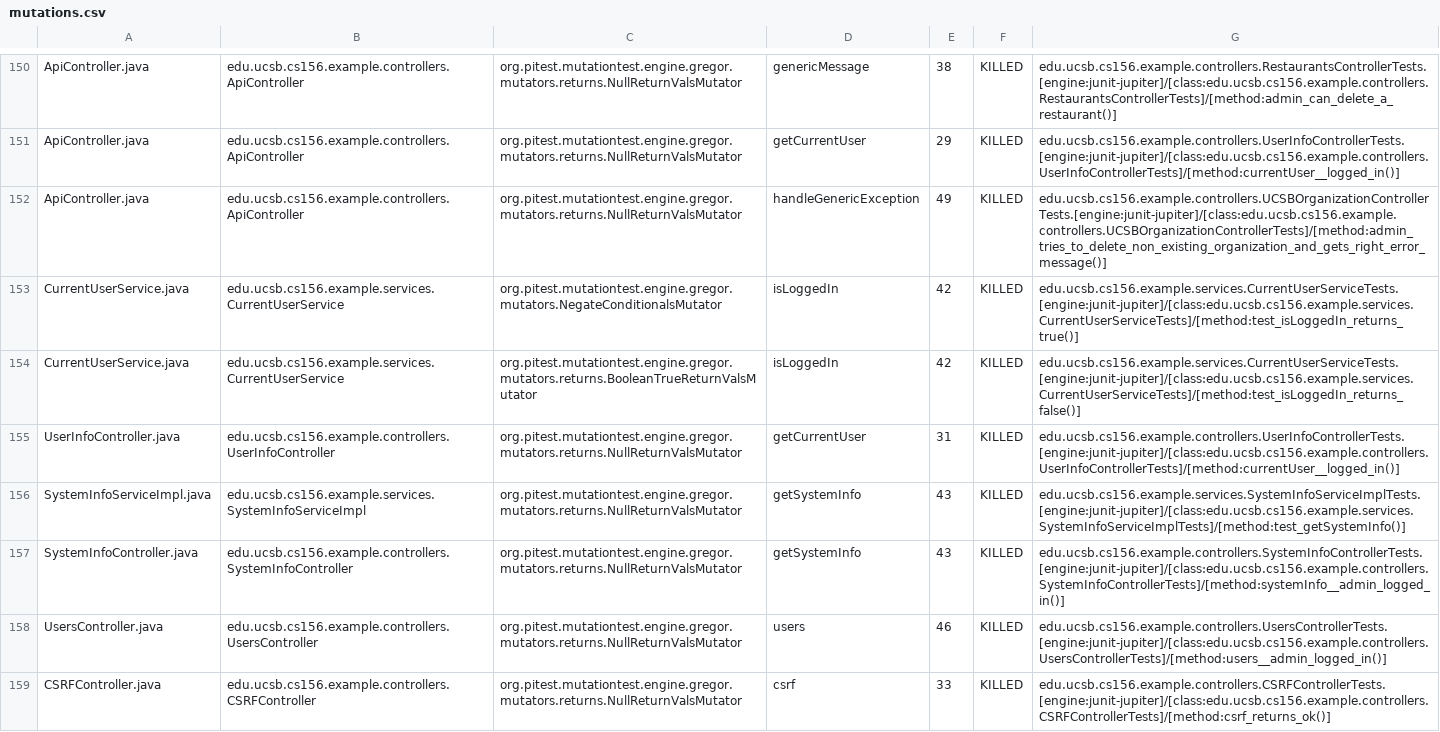
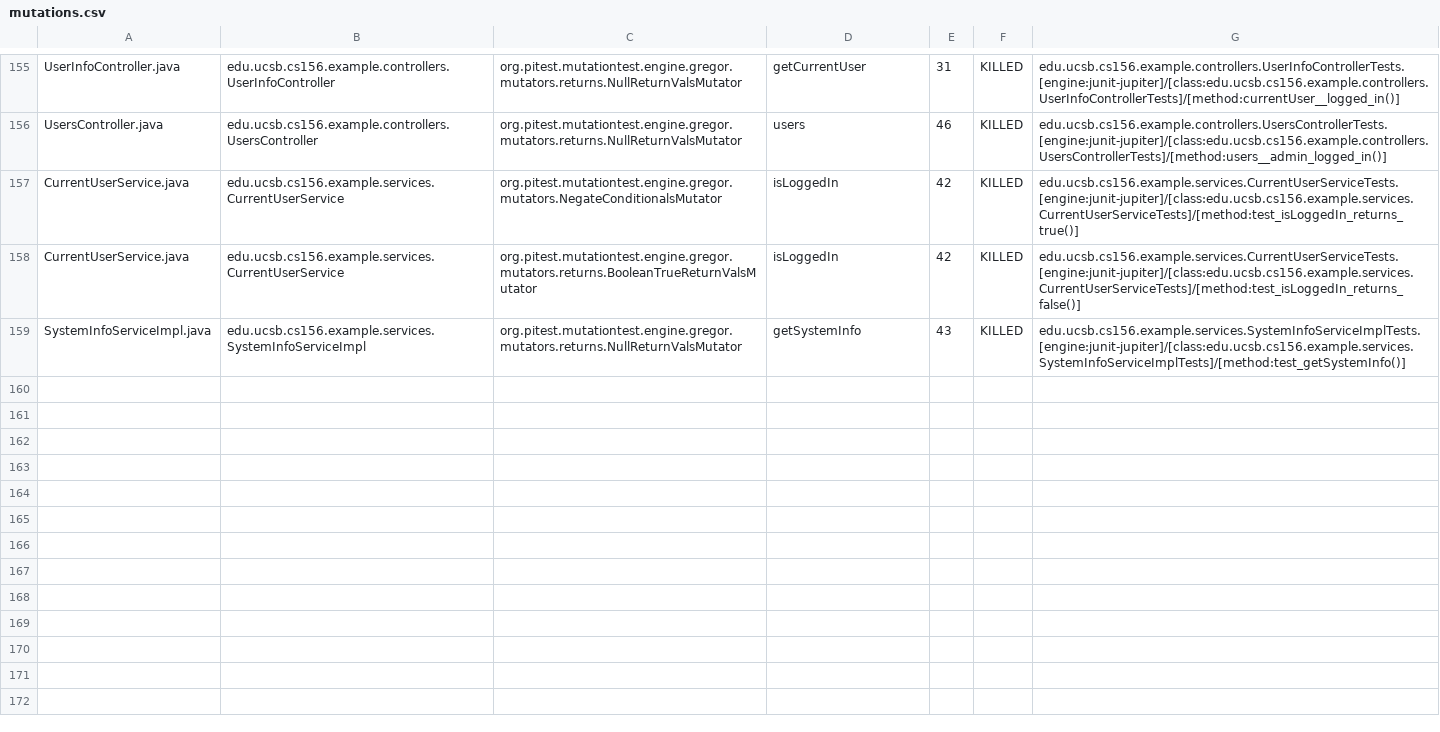
Before and after one commit to ucsb-cs156-f24/team02-f24-09, a CSV file: pitest/mutations.csv, drawn as a sheet; only a part is shown, gaps mark what is left out; removed rows and columns are numbered as before the commit, all else as after; the diff covers the shown part only; the diff names each change by its address in the sheet, - before the commit and + after, or states it on an @@ line.

Commit message:
Deploying to gh-pages from @ ucsb-cs156-f24/team02-f24-09@87ba4d5f078c9e6fc6b7f1f7a1b9a47a020c6f05 🚀

```diff
--- a/pitest/mutations.csv
+++ b/pitest/mutations.csv
-A155: ApiController.java
+A155: UserInfoController.java
-B155: edu.ucsb.cs156.example.controllers.ApiController
+B155: edu.ucsb.cs156.example.controllers.UserInfoController
-D155: genericMessage
+D155: getCurrentUser
-E155: 38
+E155: 31
-G155: edu.ucsb.cs156.example.controllers.RestaurantsControllerTests.[engine:junit-jupiter]/[class:edu.ucsb.cs156.example.controllers.RestaurantsControllerTests]/[method:admin_can_delete_a_restaurant()]
+G155: edu.ucsb.cs156.example.controllers.UserInfoControllerTests.[engine:junit-jupiter]/[class:edu.ucsb.cs156.example.controllers.UserInfoControllerTests]/[method:currentUser__logged_in()]
@@ row 151 moved to row 2: ApiController.java @@
-A156: ApiController.java
+A156: UsersController.java
-B156: edu.ucsb.cs156.example.controllers.ApiController
+B156: edu.ucsb.cs156.example.controllers.UsersController
-D156: handleGenericException
+D156: users
-E156: 49
+E156: 46
-G156: edu.ucsb.cs156.example.controllers.UCSBOrganizationControllerTests.[engine:junit-jupiter]/[class:edu.ucsb.cs156.example.controllers.UCSBOrganizationControllerTests]/[method:admin_tries_to_delete_non_existing_organization_and_gets_right_error_message()]
+G156: edu.ucsb.cs156.example.controllers.UsersControllerTests.[engine:junit-jupiter]/[class:edu.ucsb.cs156.example.controllers.UsersControllerTests]/[method:users__admin_logged_in()]
-row 155: UserInfoController.java | edu.ucsb.cs156.example.controllers.UserInfoController | org.pitest.mutationtest.engine.gregor.mutators.returns.NullReturnValsMutator | getCurrentUser | 31 | KILLED | edu.ucsb.cs156.example.controllers.UserInfoControllerTests.[engine:junit-jupiter]/[class:edu.ucsb.cs156.example.controllers.UserInfoControllerTests]/[method:currentUser__logged_in()]
@@ row 157 moved to row 86: SystemInfoController.java @@
-row 158: UsersController.java | edu.ucsb.cs156.example.controllers.UsersController | org.pitest.mutationtest.engine.gregor.mutators.returns.NullReturnValsMutator | users | 46 | KILLED | edu.ucsb.cs156.example.controllers.UsersControllerTests.[engine:junit-jupiter]/[class:edu.ucsb.cs156.example.controllers.UsersControllerTests]/[method:users__admin_logged_in()]
@@ row 159 moved to row 23: CSRFController.java @@
```
Also changed, not shown: 2 added rows and 111 moved rows elsewhere in this file, 17 other files.
